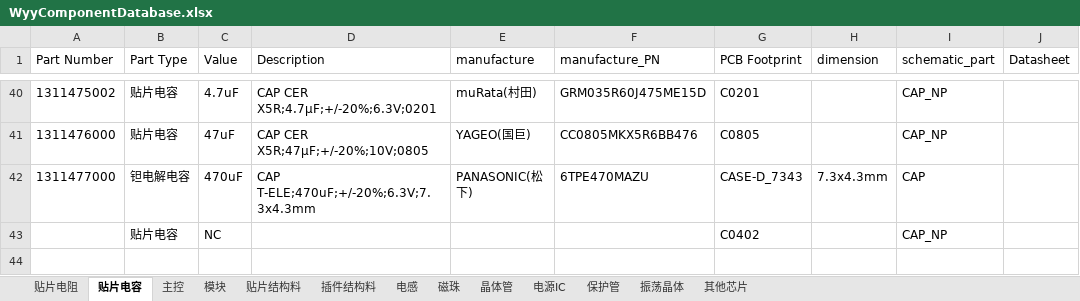
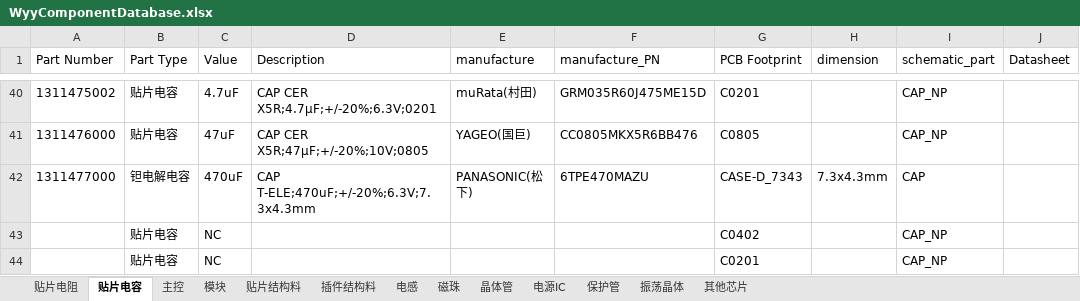
Before and after one commit to wuyunyang/Cadence_Lib, an Excel workbook: WyyComponentDatabase.xlsx, sheet 贴片电容, drawn as a sheet; only a part is shown, gaps mark what is left out; values as stored, in another font and other column widths than the file's, no borders; the diff names each change by its address in the sheet, - before the commit and + after, or states it on an @@ line.

```diff
--- a/WyyComponentDatabase.xlsx (sheet 贴片电容)
+++ b/WyyComponentDatabase.xlsx (sheet 贴片电容)
+row 44:  | 贴片电容 | NC |  |  |  | C0201 |  | CAP_NP
```
Also changed, not shown: sheet 振荡晶体, 1 other file.
